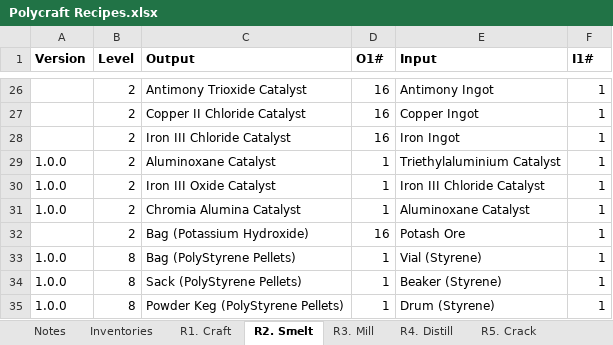
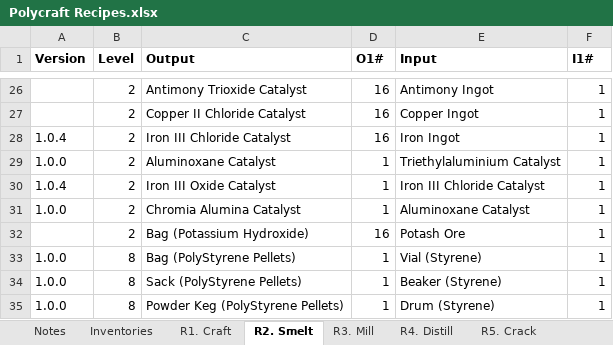
Before and after one commit to PolycraftWorld/polycraft-world, an Excel workbook: config/Polycraft Recipes.xlsx, sheet R2. Smelt, drawn as a sheet; only a part is shown, gaps mark what is left out; values as stored, in another font and other column widths than the file's, no borders; the diff names each change by its address in the sheet, - before the commit and + after, or states it on an @@ line.

```diff
--- a/config/Polycraft Recipes.xlsx (sheet R2. Smelt)
+++ b/config/Polycraft Recipes.xlsx (sheet R2. Smelt)
-A28 (Version): (empty)
+A28 (Version): 1.0.4
-A30 (Version): 1.0.0
+A30 (Version): 1.0.4
```
Also changed, not shown: config/Polycraft Materials.xlsx.
